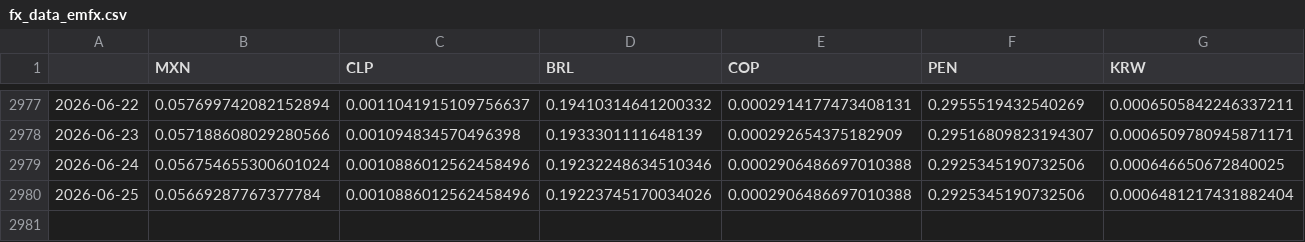
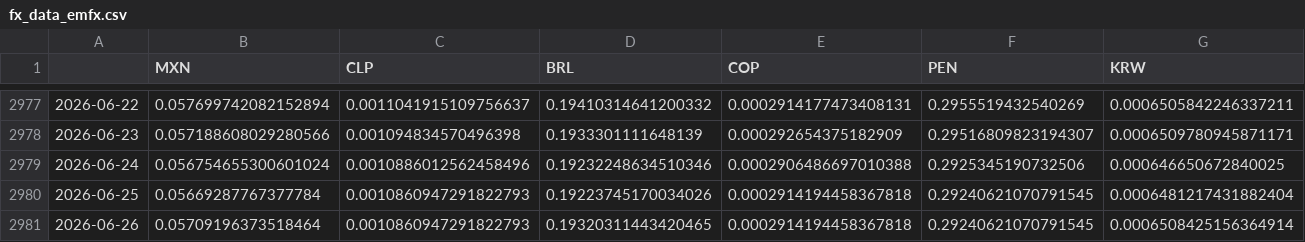
Before and after one commit to DataVizHonduran/EMFX_risk_diffusion, a CSV file: fx_data_emfx.csv, drawn as a sheet; only a part is shown, gaps mark what is left out; rows hold the shown columns only; the diff names each change by its address in the sheet, - before the commit and + after, or states it on an @@ line.

```diff
--- a/fx_data_emfx.csv
+++ b/fx_data_emfx.csv
-C2980 (CLP): 0.0010886012562458496
+C2980 (CLP): 0.0010860947291822793
-E2980 (COP): 0.0002906486697010388
+E2980 (COP): 0.0002914194458367818
-F2980 (PEN): 0.2925345190732506
+F2980 (PEN): 0.29240621070791545
+row 2981: 2026-06-26 | 0.05709196373518464 | 0.0010860947291822793 | 0.19320311443420465 | 0.0002914194458367818 | 0.29240621070791545 | 0.0006508425156364914
```
Also changed, not shown: fx_data_raw.csv.
